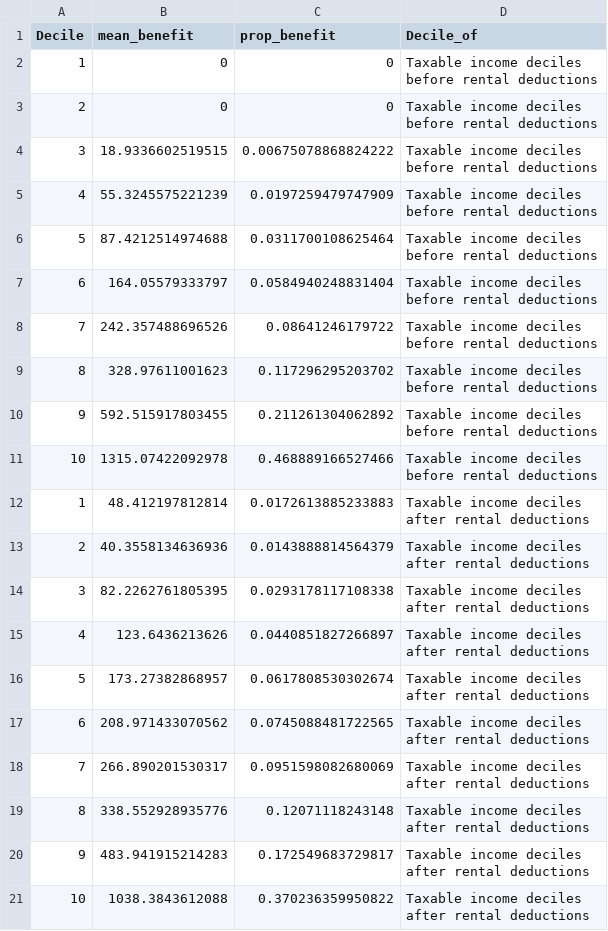
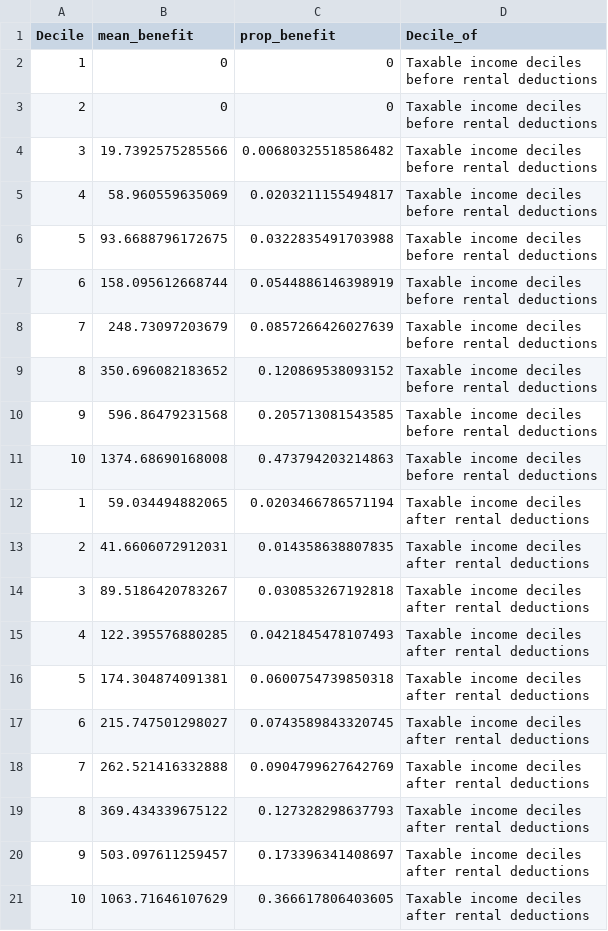
Before and after one commit to grattaninstitute/Negative_gearing, a CSV file: CGT-NG-atlas/Benefit-NG-before-after-deductions.csv, drawn as a sheet.

```diff
--- a/CGT-NG-atlas/Benefit-NG-before-after-deductions.csv
+++ b/CGT-NG-atlas/Benefit-NG-before-after-deductions.csv
@@ -5,37 +5,37 @@ before rental deductions"
 before rental deductions"
-3,18.9336602519515,0.00675078868824222,"Taxable income deciles
-before rental deductions"
-4,55.3245575221239,0.0197259479747909,"Taxable income deciles
-before rental deductions"
-5,87.4212514974688,0.0311700108625464,"Taxable income deciles
-before rental deductions"
-6,164.05579333797,0.0584940248831404,"Taxable income deciles
-before rental deductions"
-7,242.357488696526,0.08641246179722,"Taxable income deciles
-before rental deductions"
-8,328.97611001623,0.117296295203702,"Taxable income deciles
-before rental deductions"
-9,592.515917803455,0.211261304062892,"Taxable income deciles
-before rental deductions"
-10,1315.07422092978,0.468889166527466,"Taxable income deciles
-before rental deductions"
-1,48.412197812814,0.0172613885233883,"Taxable income deciles
-after rental deductions"
-2,40.3558134636936,0.0143888814564379,"Taxable income deciles
-after rental deductions"
-3,82.2262761805395,0.0293178117108338,"Taxable income deciles
-after rental deductions"
-4,123.6436213626,0.0440851827266897,"Taxable income deciles
-after rental deductions"
-5,173.27382868957,0.0617808530302674,"Taxable income deciles
-after rental deductions"
-6,208.971433070562,0.0745088481722565,"Taxable income deciles
-after rental deductions"
-7,266.890201530317,0.0951598082680069,"Taxable income deciles
-after rental deductions"
-8,338.552928935776,0.12071118243148,"Taxable income deciles
-after rental deductions"
-9,483.941915214283,0.172549683729817,"Taxable income deciles
-after rental deductions"
-10,1038.3843612088,0.370236359950822,"Taxable income deciles
-after rental deductions"
+3,19.7392575285566,0.00680325518586482,"Taxable income deciles
+before rental deductions"
+4,58.960559635069,0.0203211155494817,"Taxable income deciles
+before rental deductions"
+5,93.6688796172675,0.0322835491703988,"Taxable income deciles
+before rental deductions"
+6,158.095612668744,0.0544886146398919,"Taxable income deciles
+before rental deductions"
+7,248.73097203679,0.0857266426027639,"Taxable income deciles
+before rental deductions"
+8,350.696082183652,0.120869538093152,"Taxable income deciles
+before rental deductions"
+9,596.86479231568,0.205713081543585,"Taxable income deciles
+before rental deductions"
+10,1374.68690168008,0.473794203214863,"Taxable income deciles
+before rental deductions"
+1,59.034494882065,0.0203466786571194,"Taxable income deciles
+after rental deductions"
+2,41.6606072912031,0.014358638807835,"Taxable income deciles
+after rental deductions"
+3,89.5186420783267,0.030853267192818,"Taxable income deciles
+after rental deductions"
+4,122.395576880285,0.0421845478107493,"Taxable income deciles
+after rental deductions"
+5,174.304874091381,0.0600754739850318,"Taxable income deciles
+after rental deductions"
+6,215.747501298027,0.0743589843320745,"Taxable income deciles
+after rental deductions"
+7,262.521416332888,0.0904799627642769,"Taxable income deciles
+after rental deductions"
+8,369.434339675122,0.127328298637793,"Taxable income deciles
+after rental deductions"
+9,503.097611259457,0.173396341408697,"Taxable income deciles
+after rental deductions"
+10,1063.71646107629,0.366617806403605,"Taxable income deciles
+after rental deductions"
```
Also changed, not shown: CGT-NG-atlas/CG-by-decile.csv, CGT-NG-atlas/NG-PG-by-age.csv, 36 other files.
